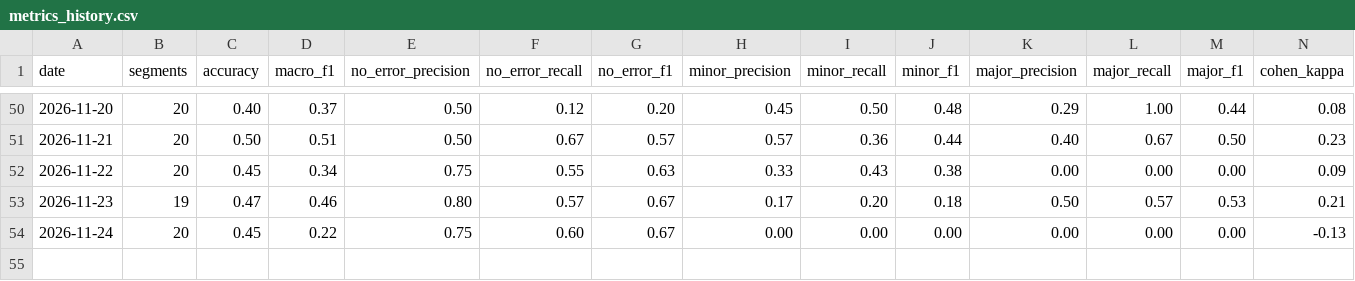
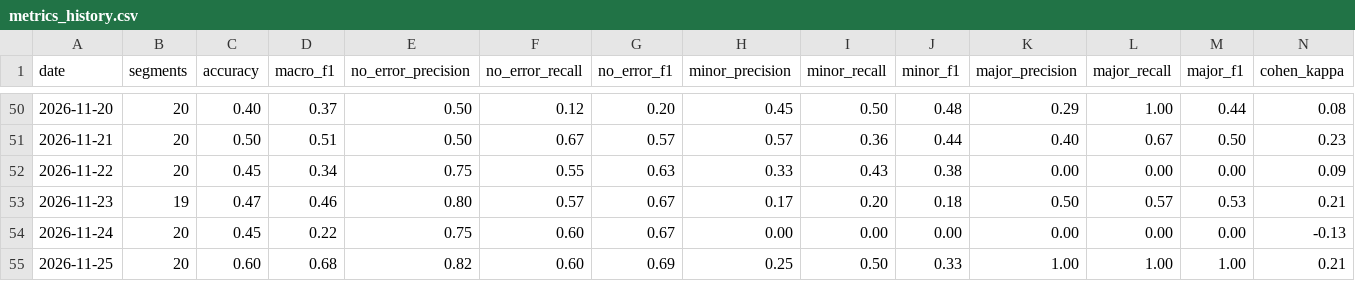
Before and after one commit to gomezclint/evaluation-test, a CSV file: daily-exports/comparisons/metrics_history.csv, drawn as a sheet; only a part is shown, gaps mark what is left out; rows hold the shown columns only; the diff names each change by its address in the sheet, - before the commit and + after, or states it on an @@ line.

```diff
--- a/daily-exports/comparisons/metrics_history.csv
+++ b/daily-exports/comparisons/metrics_history.csv
+row 55: 2026-11-25 | 20 | 0.60 | 0.68 | 0.82 | 0.60 | 0.69 | 0.25 | 0.50 | 0.33 | 1.00 | 1.00 | 1.00 | 0.21
```
Also changed, not shown: 4 other files.
